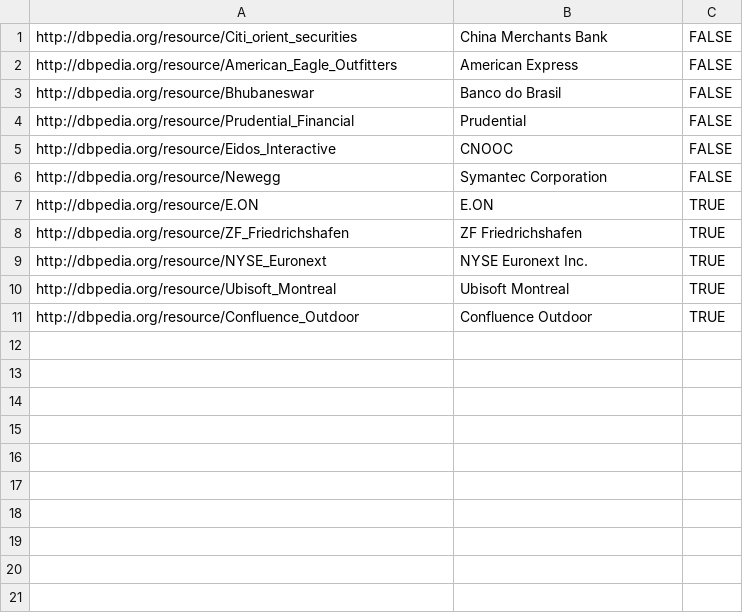
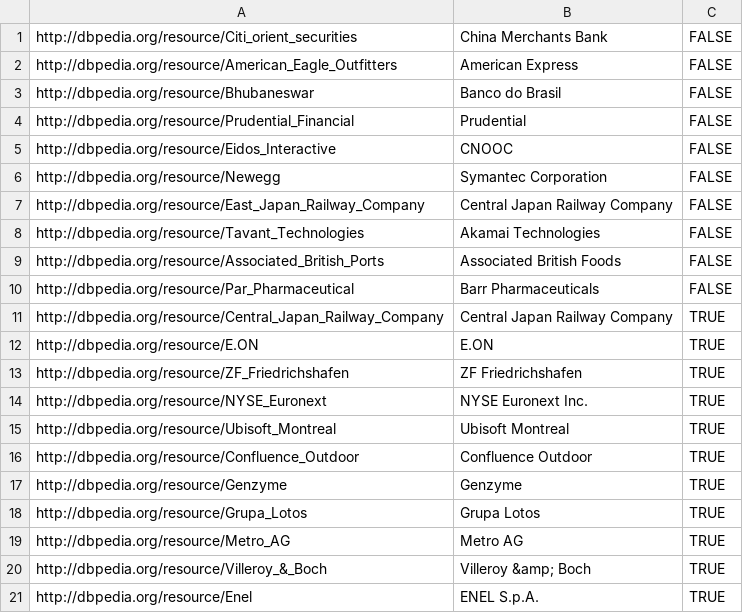
Before and after one commit to ofrendo/WebDataIntegration, a CSV file: data/goldstandard/dbpedia_freebase_goldstandard_test.csv, drawn as a sheet.

```diff
--- a/data/goldstandard/dbpedia_freebase_goldstandard_test.csv
+++ b/data/goldstandard/dbpedia_freebase_goldstandard_test.csv
@@ -6,2 +6,7 @@ http://dbpedia.org/resource/Eidos_Interactive,CNOOC,FALSE
 http://dbpedia.org/resource/Newegg,Symantec Corporation,FALSE
+http://dbpedia.org/resource/East_Japan_Railway_Company,Central Japan Railway Company,FALSE
+http://dbpedia.org/resource/Tavant_Technologies,Akamai Technologies,FALSE
+http://dbpedia.org/resource/Associated_British_Ports,Associated British Foods,FALSE
+http://dbpedia.org/resource/Par_Pharmaceutical,Barr Pharmaceuticals,FALSE
+http://dbpedia.org/resource/Central_Japan_Railway_Company,Central Japan Railway Company,TRUE
 http://dbpedia.org/resource/E.ON,E.ON,TRUE
@@ -11 +16,6 @@ http://dbpedia.org/resource/Ubisoft_Montreal,Ubisoft Montreal,TRUE
 http://dbpedia.org/resource/Confluence_Outdoor,Confluence Outdoor,TRUE
+http://dbpedia.org/resource/Genzyme,Genzyme,TRUE
+http://dbpedia.org/resource/Grupa_Lotos,Grupa Lotos,TRUE
+http://dbpedia.org/resource/Metro_AG,Metro AG,TRUE
+http://dbpedia.org/resource/Villeroy_&_Boch,Villeroy &amp; Boch,TRUE
+http://dbpedia.org/resource/Enel,ENEL S.p.A.,TRUE
```
Also changed, not shown: data/resolutionResults/companyFreebase_2_companyDBpedia_correspondences.csv, data/resolutionResults/companyFreebase_2_companyDBpedia_correspondences_features.csv, 5 other files.
